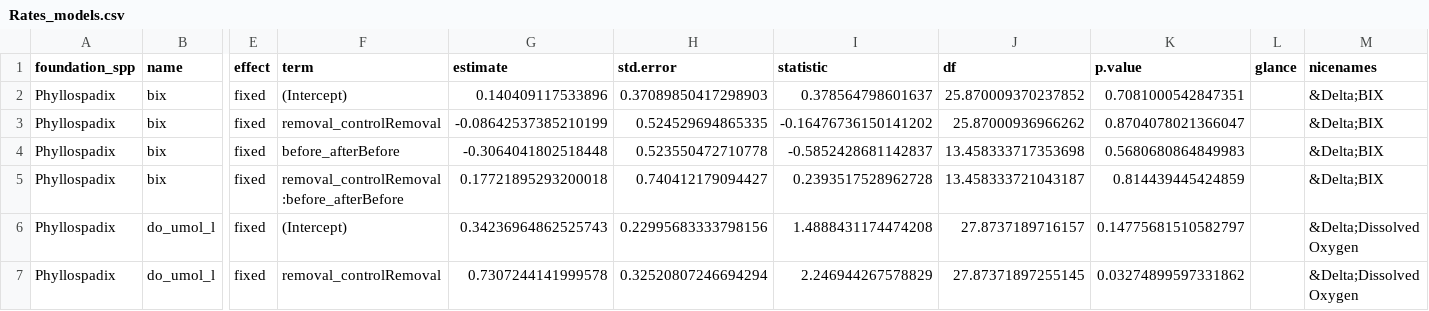
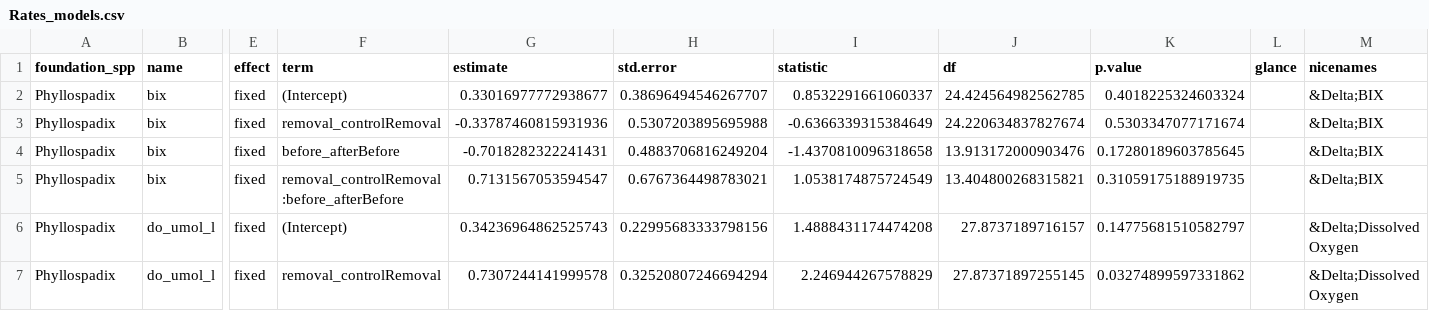
Before and after one commit to njsilbiger/Intertidal-Benthic-Pelagic, a CSV file: Output/Rates_models.csv, drawn as a sheet; only a part is shown, gaps mark what is left out; the diff covers the shown part only; the diff names each change by its address in the sheet, - before the commit and + after, or states it on an @@ line.

```diff
--- a/Output/Rates_models.csv
+++ b/Output/Rates_models.csv
-G2 (estimate): 0.140409117533896
+G2 (estimate): 0.33016977772938677
-H2 (std.error): 0.37089850417298903
+H2 (std.error): 0.38696494546267707
-I2 (statistic): 0.378564798601637
+I2 (statistic): 0.8532291661060337
-J2 (df): 25.870009370237852
+J2 (df): 24.424564982562785
-K2 (p.value): 0.7081000542847351
+K2 (p.value): 0.4018225324603324
-G3 (estimate): -0.08642537385210199
+G3 (estimate): -0.33787460815931936
-H3 (std.error): 0.524529694865335
+H3 (std.error): 0.5307203895695988
-I3 (statistic): -0.16476736150141202
+I3 (statistic): -0.6366339315384649
-J3 (df): 25.87000936966262
+J3 (df): 24.220634837827674
-K3 (p.value): 0.8704078021366047
+K3 (p.value): 0.5303347077171674
-G4 (estimate): -0.3064041802518448
+G4 (estimate): -0.7018282322241431
-H4 (std.error): 0.523550472710778
+H4 (std.error): 0.4883706816249204
-I4 (statistic): -0.5852428681142837
+I4 (statistic): -1.4370810096318658
-J4 (df): 13.458333717353698
+J4 (df): 13.913172000903476
-K4 (p.value): 0.5680680864849983
+K4 (p.value): 0.17280189603785645
-G5 (estimate): 0.17721895293200018
+G5 (estimate): 0.7131567053594547
-H5 (std.error): 0.740412179094427
+H5 (std.error): 0.6767364498783021
-I5 (statistic): 0.2393517528962728
+I5 (statistic): 1.0538174875724549
-J5 (df): 13.458333721043187
+J5 (df): 13.404800268315821
-K5 (p.value): 0.814439445424859
+K5 (p.value): 0.31059175188919735
```
Also changed, not shown: 60 edited cells elsewhere in this file, Output/Rates_controlonlymods.csv, Output/ttest_rates.csv, 9 other files.
